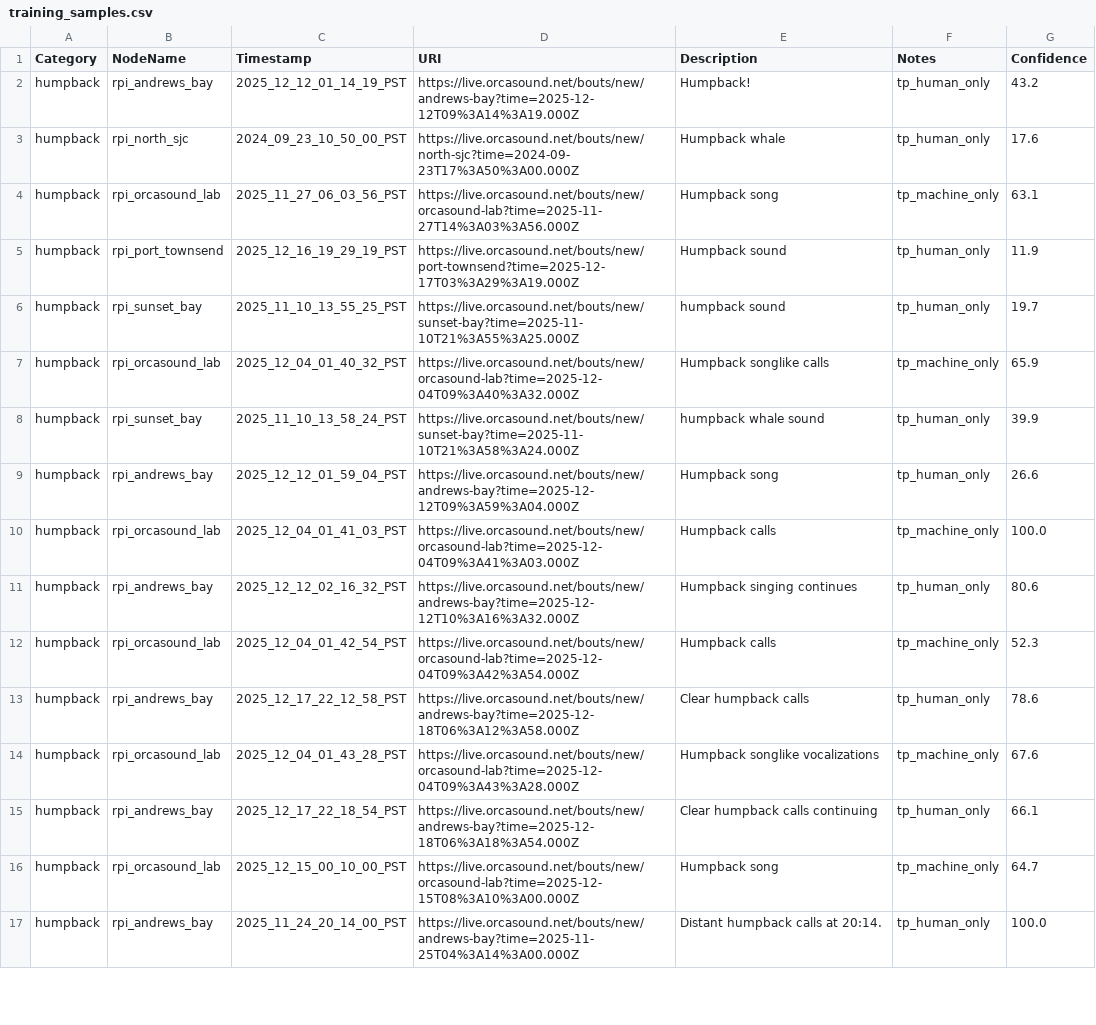
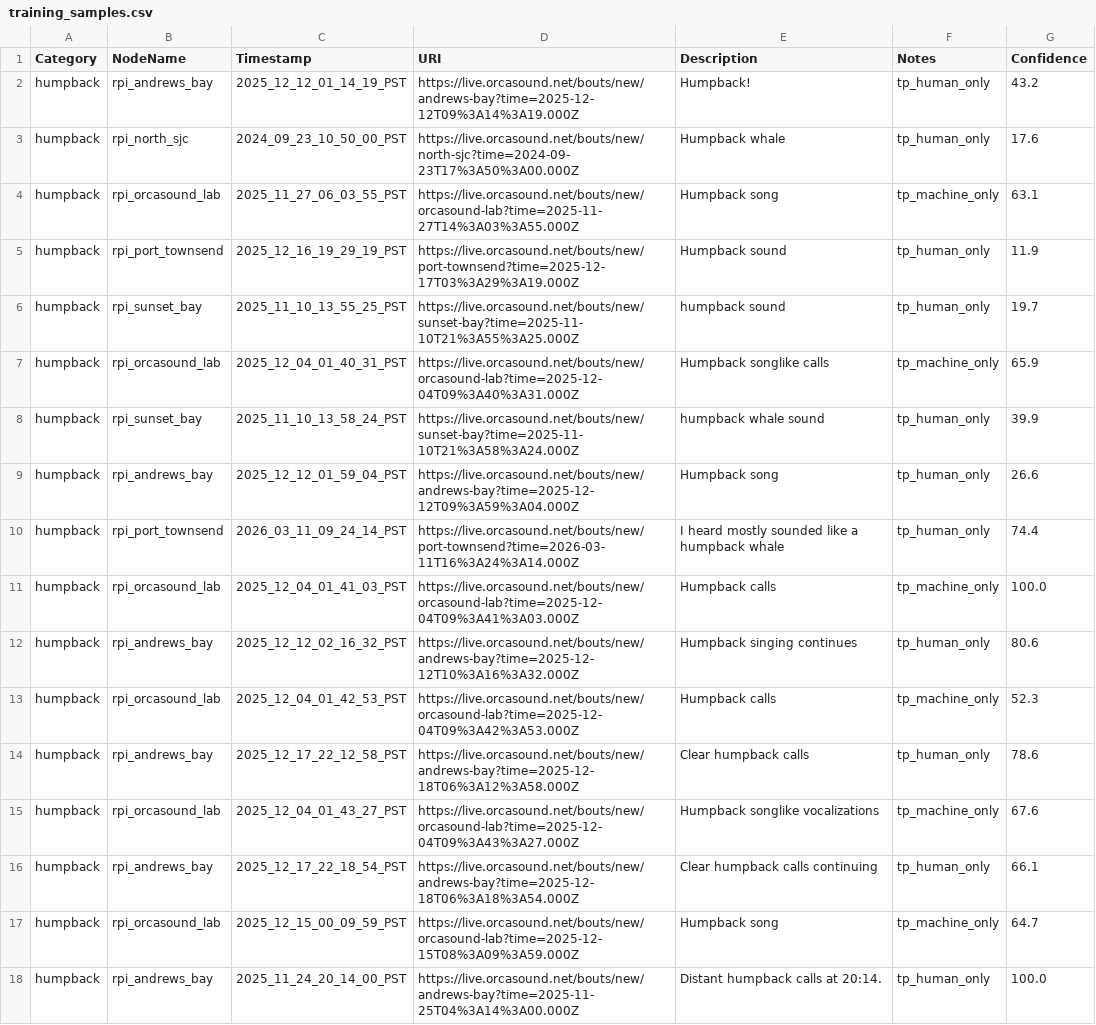
Before and after one commit to orcasound/pods-ai, a CSV file: ModelTraining/output/csv/training_samples.csv, drawn as a sheet; only a part is shown; the diff covers the shown part only.

Commit message:
Update detections and training_samples csv files
Signed-off-by: Dave Thaler <dthaler1968@gmail.com>

```diff
--- a/ModelTraining/output/csv/training_samples.csv
+++ b/ModelTraining/output/csv/training_samples.csv
@@ -3,15 +3,16 @@ humpback,rpi_andrews_bay,2025_12_12_01_14_19_PST,https://live.orcasound.net/bout
 humpback,rpi_north_sjc,2024_09_23_10_50_00_PST,https://live.orcasound.net/bouts/new/north-sjc?time=2024-09-23T17%3A50%3A00.000Z,Humpback whale,tp_human_only,17.6
-humpback,rpi_orcasound_lab,2025_11_27_06_03_56_PST,https://live.orcasound.net/bouts/new/orcasound-lab?time=2025-11-27T14%3A03%3A56.000Z,Humpback song,tp_machine_only,63.1
+humpback,rpi_orcasound_lab,2025_11_27_06_03_55_PST,https://live.orcasound.net/bouts/new/orcasound-lab?time=2025-11-27T14%3A03%3A55.000Z,Humpback song,tp_machine_only,63.1
 humpback,rpi_port_townsend,2025_12_16_19_29_19_PST,https://live.orcasound.net/bouts/new/port-townsend?time=2025-12-17T03%3A29%3A19.000Z,Humpback sound,tp_human_only,11.9
 humpback,rpi_sunset_bay,2025_11_10_13_55_25_PST,https://live.orcasound.net/bouts/new/sunset-bay?time=2025-11-10T21%3A55%3A25.000Z,humpback sound,tp_human_only,19.7
-humpback,rpi_orcasound_lab,2025_12_04_01_40_32_PST,https://live.orcasound.net/bouts/new/orcasound-lab?time=2025-12-04T09%3A40%3A32.000Z,Humpback songlike calls,tp_machine_only,65.9
+humpback,rpi_orcasound_lab,2025_12_04_01_40_31_PST,https://live.orcasound.net/bouts/new/orcasound-lab?time=2025-12-04T09%3A40%3A31.000Z,Humpback songlike calls,tp_machine_only,65.9
 humpback,rpi_sunset_bay,2025_11_10_13_58_24_PST,https://live.orcasound.net/bouts/new/sunset-bay?time=2025-11-10T21%3A58%3A24.000Z,humpback whale sound,tp_human_only,39.9
 humpback,rpi_andrews_bay,2025_12_12_01_59_04_PST,https://live.orcasound.net/bouts/new/andrews-bay?time=2025-12-12T09%3A59%3A04.000Z,Humpback song,tp_human_only,26.6
+humpback,rpi_port_townsend,2026_03_11_09_24_14_PST,https://live.orcasound.net/bouts/new/port-townsend?time=2026-03-11T16%3A24%3A14.000Z,I heard mostly sounded like a humpback whale,tp_human_only,74.4
 humpback,rpi_orcasound_lab,2025_12_04_01_41_03_PST,https://live.orcasound.net/bouts/new/orcasound-lab?time=2025-12-04T09%3A41%3A03.000Z,Humpback calls,tp_machine_only,100.0
 humpback,rpi_andrews_bay,2025_12_12_02_16_32_PST,https://live.orcasound.net/bouts/new/andrews-bay?time=2025-12-12T10%3A16%3A32.000Z,Humpback singing continues,tp_human_only,80.6
-humpback,rpi_orcasound_lab,2025_12_04_01_42_54_PST,https://live.orcasound.net/bouts/new/orcasound-lab?time=2025-12-04T09%3A42%3A54.000Z,Humpback calls,tp_machine_only,52.3
+humpback,rpi_orcasound_lab,2025_12_04_01_42_53_PST,https://live.orcasound.net/bouts/new/orcasound-lab?time=2025-12-04T09%3A42%3A53.000Z,Humpback calls,tp_machine_only,52.3
 humpback,rpi_andrews_bay,2025_12_17_22_12_58_PST,https://live.orcasound.net/bouts/new/andrews-bay?time=2025-12-18T06%3A12%3A58.000Z,Clear humpback calls,tp_human_only,78.6
-humpback,rpi_orcasound_lab,2025_12_04_01_43_28_PST,https://live.orcasound.net/bouts/new/orcasound-lab?time=2025-12-04T09%3A43%3A28.000Z,Humpback songlike vocalizations,tp_machine_only,67.6
+humpback,rpi_orcasound_lab,2025_12_04_01_43_27_PST,https://live.orcasound.net/bouts/new/orcasound-lab?time=2025-12-04T09%3A43%3A27.000Z,Humpback songlike vocalizations,tp_machine_only,67.6
 humpback,rpi_andrews_bay,2025_12_17_22_18_54_PST,https://live.orcasound.net/bouts/new/andrews-bay?time=2025-12-18T06%3A18%3A54.000Z,Clear humpback calls continuing,tp_human_only,66.1
-humpback,rpi_orcasound_lab,2025_12_15_00_10_00_PST,https://live.orcasound.net/bouts/new/orcasound-lab?time=2025-12-15T08%3A10%3A00.000Z,Humpback song,tp_machine_only,64.7
+humpback,rpi_orcasound_lab,2025_12_15_00_09_59_PST,https://live.orcasound.net/bouts/new/orcasound-lab?time=2025-12-15T08%3A09%3A59.000Z,Humpback song,tp_machine_only,64.7
 humpback,rpi_andrews_bay,2025_11_24_20_14_00_PST,https://live.orcasound.net/bouts/new/andrews-bay?time=2025-11-25T04%3A14%3A00.000Z,Distant humpback calls at 20:14.,tp_human_only,100.0
```
Also changed, not shown: 2 added rows and 168 edited cells elsewhere in this file, 1 other file.
